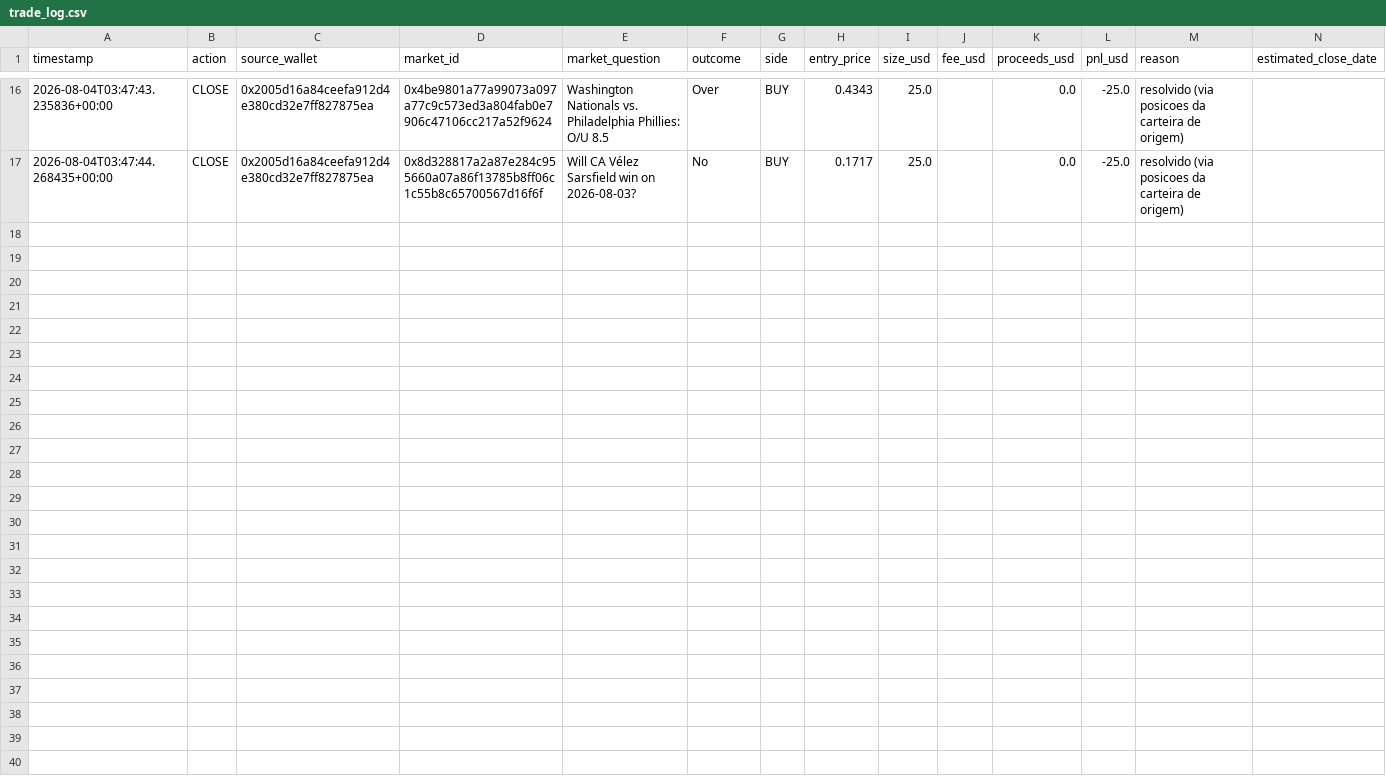
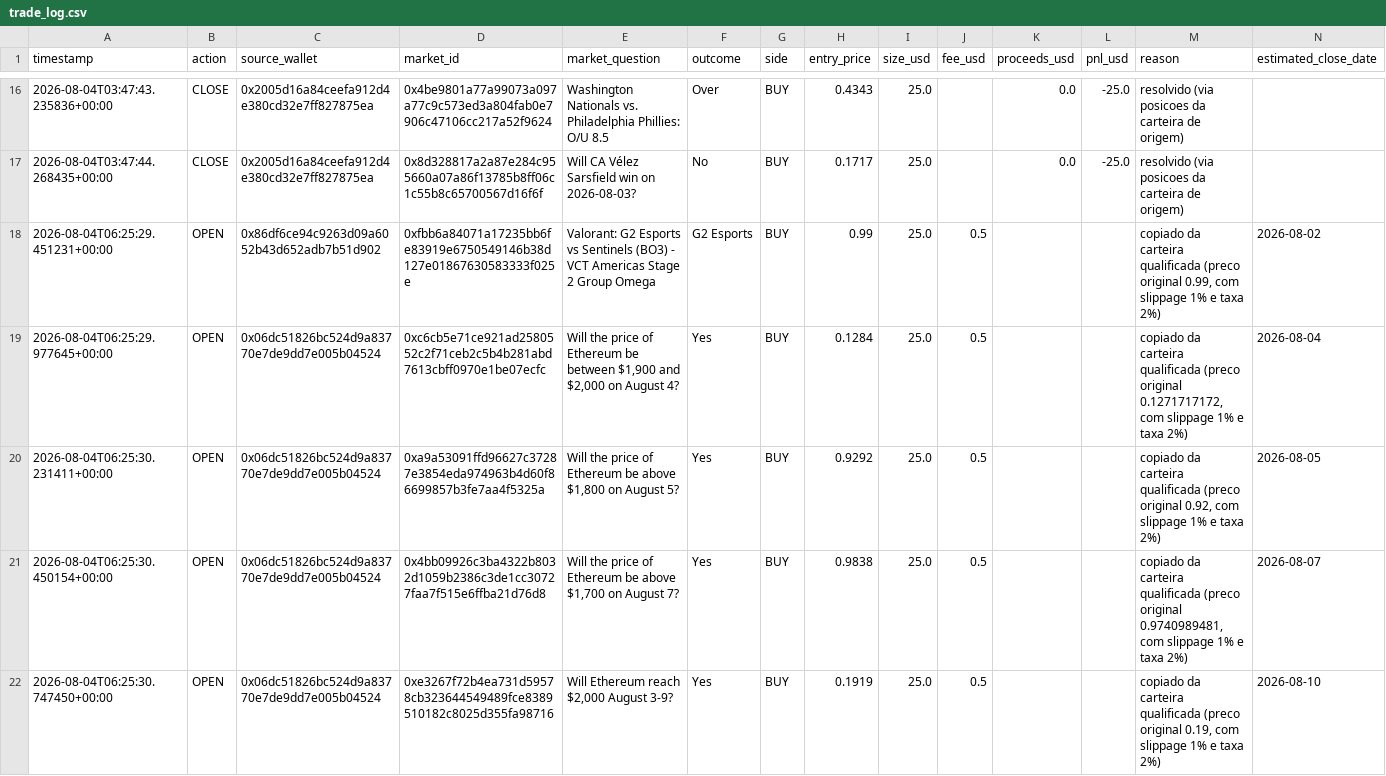
Before and after one commit to RomelNeto/testbot, a CSV file: data/trade_log.csv, drawn as a sheet; only a part is shown, gaps mark what is left out; the diff covers the shown part only.

```diff
--- a/data/trade_log.csv
+++ b/data/trade_log.csv
@@ -17 +17,6 @@ timestamp,action,source_wallet,market_id,market_question,outcome,side,entry_pric
 2026-08-04T03:47:44.268435+00:00,CLOSE,0x2005d16a84ceefa912d4e380cd32e7ff827875ea,0x8d328817a2a87e284c955660a07a86f13785b8ff06c1c55b8c65700567d16f6f,Will CA Vélez Sarsfield win on 2026-08-03?,No,BUY,0.1717,25.0,,0.0,-25.0,resolvido (via posicoes da carteira de origem),
+2026-08-04T06:25:29.451231+00:00,OPEN,0x86df6ce94c9263d09a6052b43d652adb7b51d902,0xfbb6a84071a17235bb6fe83919e6750549146b38d127e01867630583333f025e,Valorant: G2 Esports vs Sentinels (BO3) - VCT Americas Stage 2 Group Omega,G2 Esports,BUY,0.99,25.0,0.5,,,"copiado da carteira qualificada (preco original 0.99, com slippage 1% e taxa 2%)",2026-08-02
+2026-08-04T06:25:29.977645+00:00,OPEN,0x06dc51826bc524d9a83770e7de9dd7e005b04524,0xc6cb5e71ce921ad2580552c2f71ceb2c5b4b281abd7613cbff0970e1be07ecfc,"Will the price of Ethereum be between $1,900 and $2,000 on August 4?",Yes,BUY,0.1284,25.0,0.5,,,"copiado da carteira qualificada (preco original 0.1271717172, com slippage 1% e taxa 2%)",2026-08-04
+2026-08-04T06:25:30.231411+00:00,OPEN,0x06dc51826bc524d9a83770e7de9dd7e005b04524,0xa9a53091ffd96627c37287e3854eda974963b4d60f86699857b3fe7aa4f5325a,"Will the price of Ethereum be above $1,800 on August 5?",Yes,BUY,0.9292,25.0,0.5,,,"copiado da carteira qualificada (preco original 0.92, com slippage 1% e taxa 2%)",2026-08-05
+2026-08-04T06:25:30.450154+00:00,OPEN,0x06dc51826bc524d9a83770e7de9dd7e005b04524,0x4bb09926c3ba4322b8032d1059b2386c3de1cc30727faa7f515e6ffba21d76d8,"Will the price of Ethereum be above $1,700 on August 7?",Yes,BUY,0.9838,25.0,0.5,,,"copiado da carteira qualificada (preco original 0.9740989481, com slippage 1% e taxa 2%)",2026-08-07
+2026-08-04T06:25:30.747450+00:00,OPEN,0x06dc51826bc524d9a83770e7de9dd7e005b04524,0xe3267f72b4ea731d59578cb323644549489fce8389510182c8025d355fa98716,"Will Ethereum reach $2,000 August 3-9?",Yes,BUY,0.1919,25.0,0.5,,,"copiado da carteira qualificada (preco original 0.19, com slippage 1% e taxa 2%)",2026-08-10
```
Also changed, not shown: 4 added rows elsewhere in this file, 3 other files.
